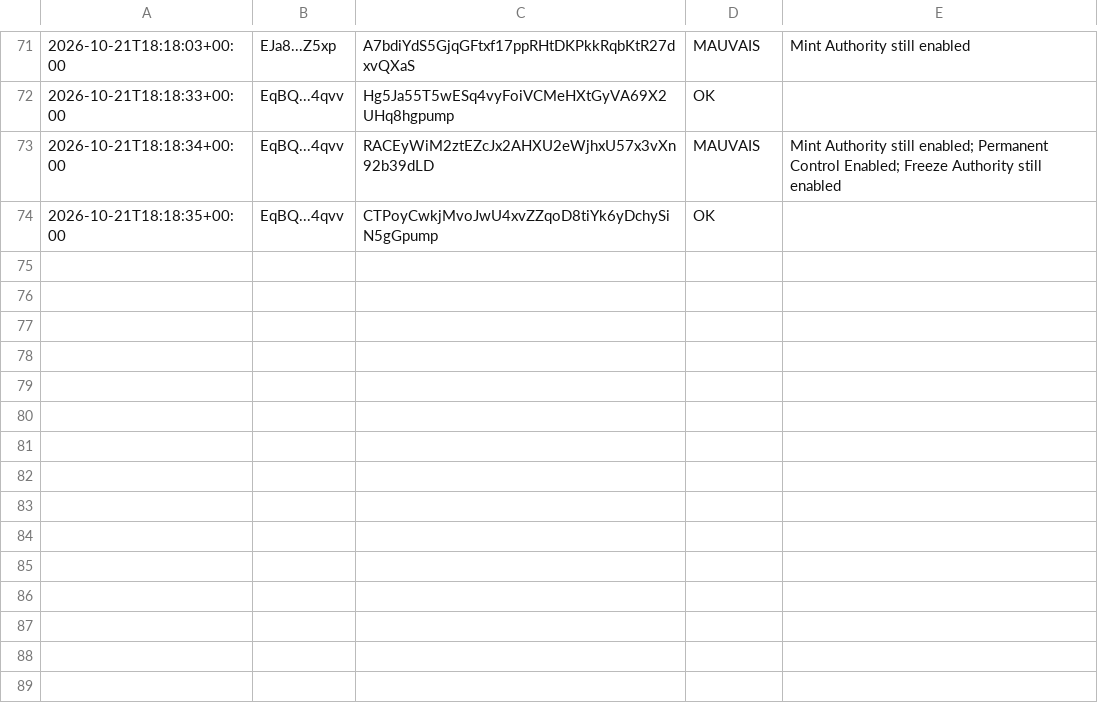
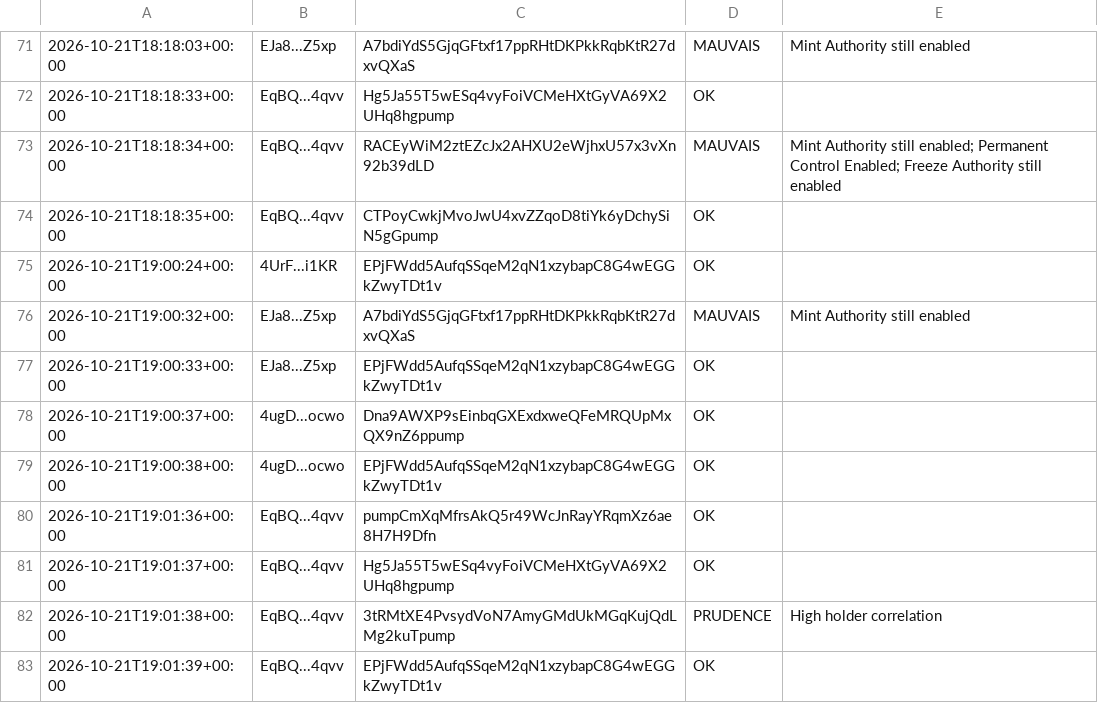
Before and after one commit to mayosama0704-crypto/alerte-trader, a CSV file: journal.csv, drawn as a sheet; only a part is shown, gaps mark what is left out.

```diff
--- a/journal.csv
+++ b/journal.csv
@@ -74 +74,10 @@
 2026-10-21T18:18:35+00:00,EqBQ...4qvv,CTPoyCwkjMvoJwU4xvZZqoD8tiYk6yDchySiN5gGpump,OK,
+2026-10-21T19:00:24+00:00,4UrF...i1KR,EPjFWdd5AufqSSqeM2qN1xzybapC8G4wEGGkZwyTDt1v,OK,
+2026-10-21T19:00:32+00:00,EJa8...Z5xp,A7bdiYdS5GjqGFtxf17ppRHtDKPkkRqbKtR27dxvQXaS,MAUVAIS,Mint Authority still enabled
+2026-10-21T19:00:33+00:00,EJa8...Z5xp,EPjFWdd5AufqSSqeM2qN1xzybapC8G4wEGGkZwyTDt1v,OK,
+2026-10-21T19:00:37+00:00,4ugD...ocwo,Dna9AWXP9sEinbqGXExdxweQFeMRQUpMxQX9nZ6ppump,OK,
+2026-10-21T19:00:38+00:00,4ugD...ocwo,EPjFWdd5AufqSSqeM2qN1xzybapC8G4wEGGkZwyTDt1v,OK,
+2026-10-21T19:01:36+00:00,EqBQ...4qvv,pumpCmXqMfrsAkQ5r49WcJnRayYRqmXz6ae8H7H9Dfn,OK,
+2026-10-21T19:01:37+00:00,EqBQ...4qvv,Hg5Ja55T5wESq4vyFoiVCMeHXtGyVA69X2UHq8hgpump,OK,
+2026-10-21T19:01:38+00:00,EqBQ...4qvv,3tRMtXE4PvsydVoN7AmyGMdUkMGqKujQdLMg2kuTpump,PRUDENCE,High holder correlation
+2026-10-21T19:01:39+00:00,EqBQ...4qvv,EPjFWdd5AufqSSqeM2qN1xzybapC8G4wEGGkZwyTDt1v,OK,
```
Also changed, not shown: 1 other file.
